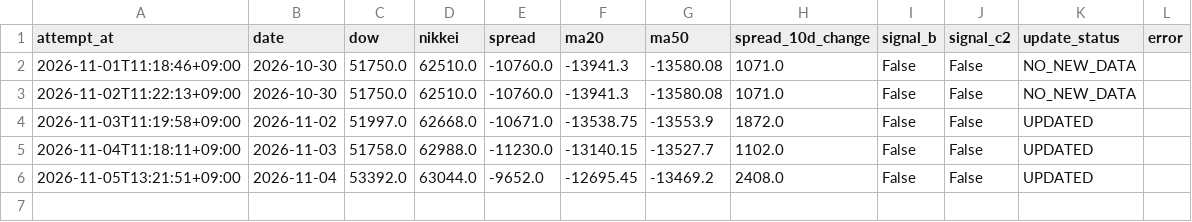
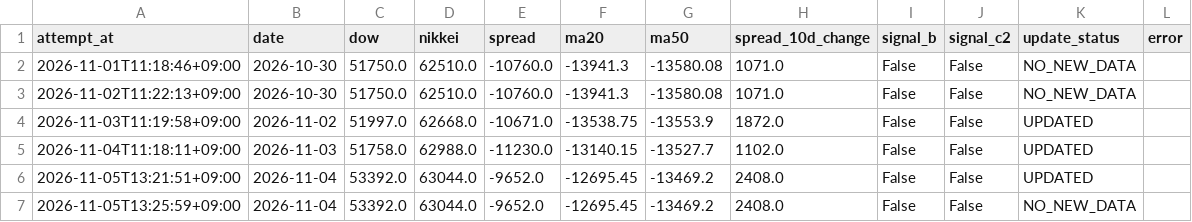
Before and after one commit to tttcoix777-cmd/spread-dashboard, a CSV file: auto_update/logs/2026-11.csv, drawn as a sheet.

Commit message:
Update TFX data and status

```diff
--- a/auto_update/logs/2026-11.csv
+++ b/auto_update/logs/2026-11.csv
@@ -6 +6,2 @@ attempt_at,date,dow,nikkei,spread,ma20,ma50,spread_10d_change,signal_b,signal_c2
 2026-11-05T13:21:51+09:00,2026-11-04,53392.0,63044.0,-9652.0,-12695.45,-13469.2,2408.0,False,False,UPDATED,
+2026-11-05T13:25:59+09:00,2026-11-04,53392.0,63044.0,-9652.0,-12695.45,-13469.2,2408.0,False,False,NO_NEW_DATA,
```
Also changed, not shown: auto_update/logs/metals/2026-11.csv, 7 other files.
